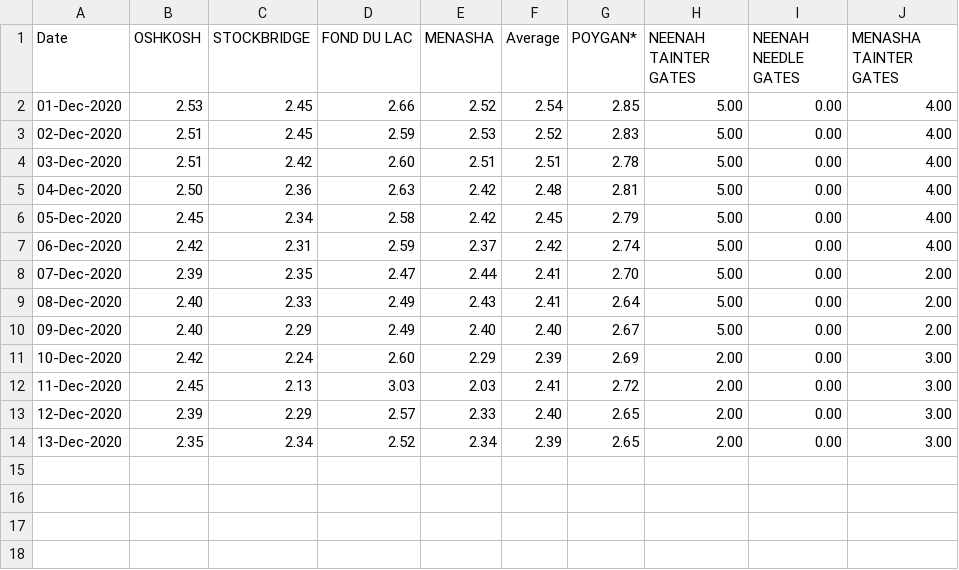
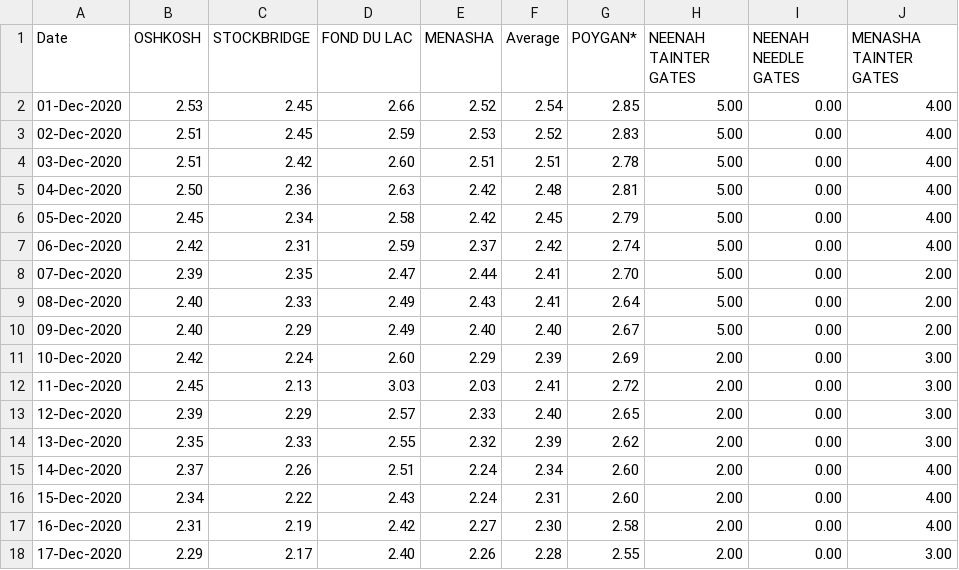
Before and after one commit to lrc-wc/lrc-wc.github.io, a CSV file: winnebago/lake-day-month/lake_day_month.csv, drawn as a sheet.

Commit message:
Add files via upload

```diff
--- a/winnebago/lake-day-month/lake_day_month.csv
+++ b/winnebago/lake-day-month/lake_day_month.csv
@@ -13,2 +13,6 @@ Date,OSHKOSH,STOCKBRIDGE,FOND DU LAC,MENASHA,Average,POYGAN*,NEENAH TAINTER GATE
 12-Dec-2020,2.39,2.29,2.57,2.33,2.40,2.65,2.00,0.00,3.00
-13-Dec-2020,2.35,2.34,2.52,2.34,2.39,2.65,2.00,0.00,3.00
+13-Dec-2020,2.35,2.33,2.55,2.32,2.39,2.62,2.00,0.00,3.00
+14-Dec-2020,2.37,2.26,2.51,2.24,2.34,2.60,2.00,0.00,4.00
+15-Dec-2020,2.34,2.22,2.43,2.24,2.31,2.60,2.00,0.00,4.00
+16-Dec-2020,2.31,2.19,2.42,2.27,2.30,2.58,2.00,0.00,4.00
+17-Dec-2020,2.29,2.17,2.40,2.26,2.28,2.55,2.00,0.00,3.00
```
